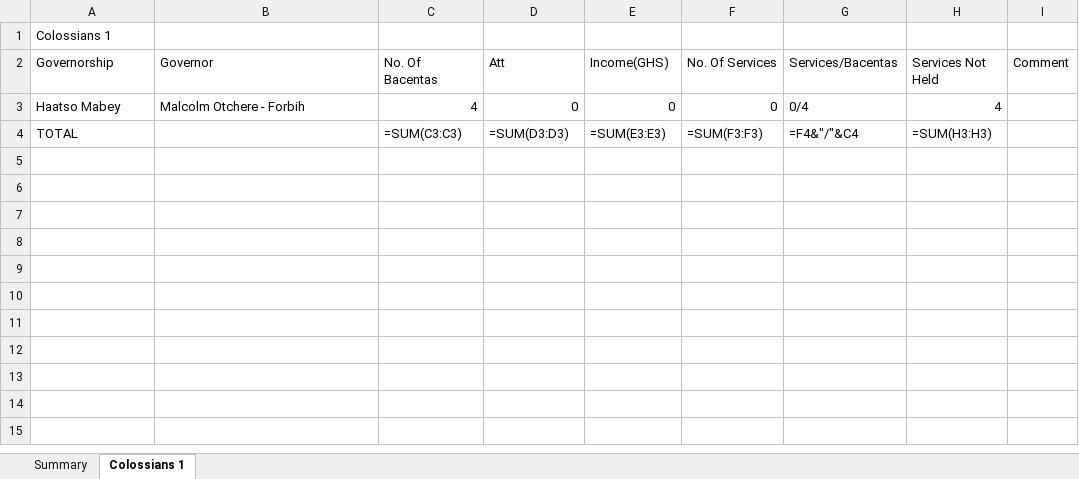
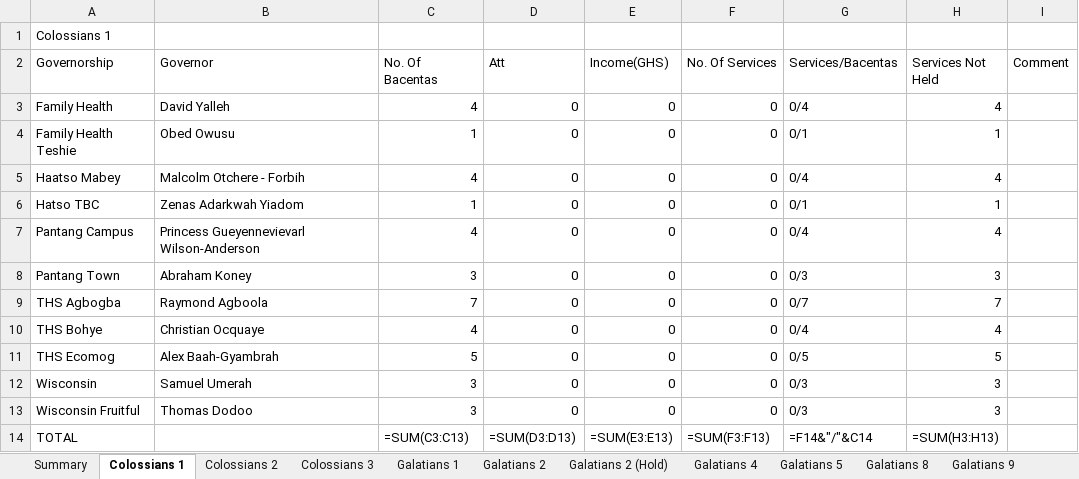
Before and after one commit to dabick14/midweekdata, an Excel workbook: Midweek_Data.xlsx, sheet Colossians 1, drawn as a sheet; values as stored, in another font and other column widths than the file's, no borders; formulas without a stored value are shown as written; addresses are those after the commit; the diff names each change by its address in the sheet, - before the commit and + after, or states it on an @@ line.

```diff
--- a/Midweek_Data.xlsx (sheet Colossians 1)
+++ b/Midweek_Data.xlsx (sheet Colossians 1)
+sheet tab: Colossians 2
+sheet tab: Colossians 3
+sheet tab: Galatians 1
+sheet tab: Galatians 2
+sheet tab: Galatians 2 (Hold)
+sheet tab: Galatians 4
+sheet tab: Galatians 5
+sheet tab: Galatians 8
+sheet tab: Galatians 9
+row 3: Family Health | David Yalleh | 4 | 0 | 0 | 0 | 0/4 | 4
+row 4: Family Health Teshie | Obed Owusu | 1 | 0 | 0 | 0 | 0/1 | 1
+row 6: Hatso TBC | Zenas Adarkwah Yiadom | 1 | 0 | 0 | 0 | 0/1 | 1
+row 7: Pantang Campus | Princess Gueyennevievarl Wilson-Anderson | 4 | 0 | 0 | 0 | 0/4 | 4
+row 8: Pantang Town | Abraham Koney | 3 | 0 | 0 | 0 | 0/3 | 3
+row 9: THS Agbogba | Raymond Agboola | 7 | 0 | 0 | 0 | 0/7 | 7
+row 10: THS Bohye | Christian Ocquaye | 4 | 0 | 0 | 0 | 0/4 | 4
+row 11: THS Ecomog | Alex Baah-Gyambrah | 5 | 0 | 0 | 0 | 0/5 | 5
+row 12: Wisconsin | Samuel Umerah | 3 | 0 | 0 | 0 | 0/3 | 3
+row 13: Wisconsin Fruitful | Thomas Dodoo | 3 | 0 | 0 | 0 | 0/3 | 3
-C14 (No. Of Bacentas): =SUM(C3:C3)
+C14 (No. Of Bacentas): =SUM(C3:C13)
-D14 (Att): =SUM(D3:D3)
+D14 (Att): =SUM(D3:D13)
-E14 (Income(GHS)): =SUM(E3:E3)
+E14 (Income(GHS)): =SUM(E3:E13)
-F14 (No. Of Services): =SUM(F3:F3)
+F14 (No. Of Services): =SUM(F3:F13)
-G14 (Services/Bacentas): =F4&"/"&C4
+G14 (Services/Bacentas): =F14&"/"&C14
-H14 (Services Not Held): =SUM(H3:H3)
+H14 (Services Not Held): =SUM(H3:H13)
```
Also changed, not shown: sheet Summary.
